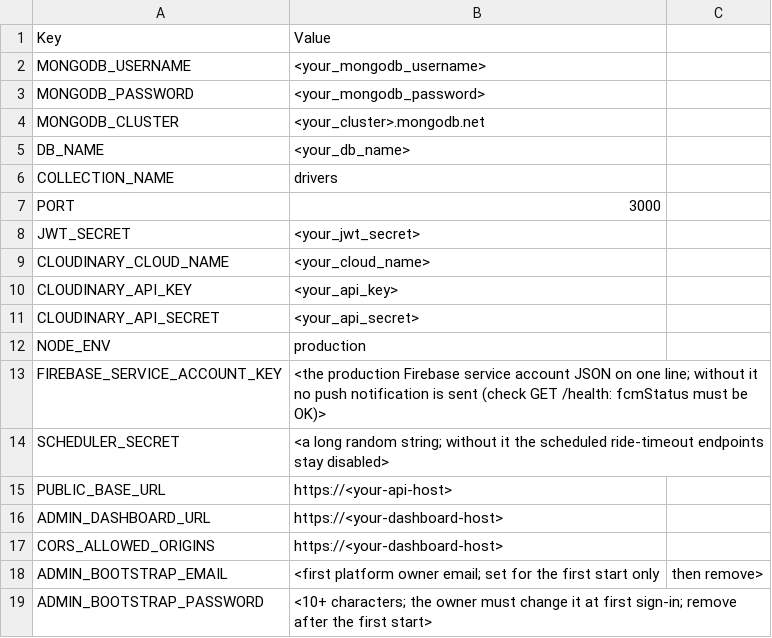
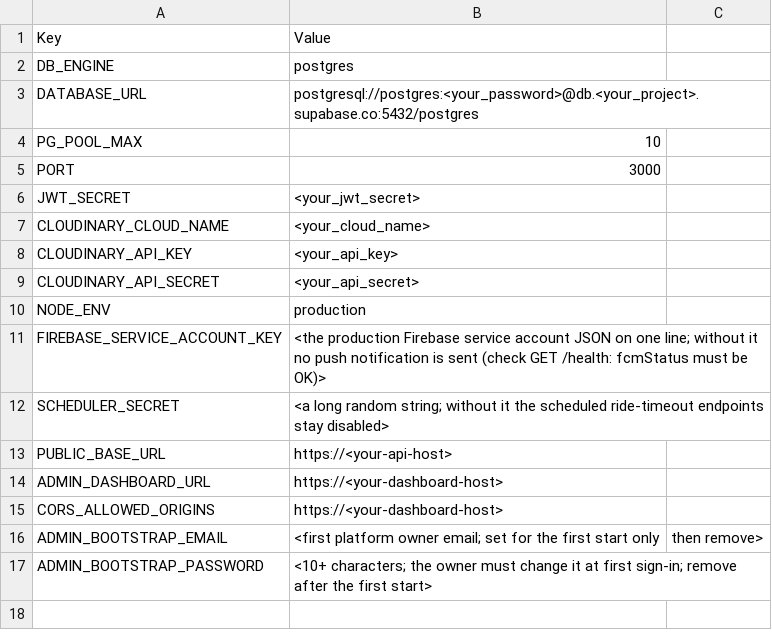
Before and after one commit to ashishrai21788/AutoMet_Webend_Apis, a CSV file: render-environment-variables.example.csv, drawn as a sheet.

Commit message:
fix(db): migrate maintenance scripts to engine facade, neutralise error messages, and fix production test login guard

```diff
--- a/render-environment-variables.example.csv
+++ b/render-environment-variables.example.csv
@@ -1,7 +1,5 @@
 Key,Value
-MONGODB_USERNAME,<your_mongodb_username>
-MONGODB_PASSWORD,<your_mongodb_password>
-MONGODB_CLUSTER,<your_cluster>.mongodb.net
-DB_NAME,<your_db_name>
-COLLECTION_NAME,drivers
+DB_ENGINE,postgres
+DATABASE_URL,postgresql://postgres:<your_password>@db.<your_project>.supabase.co:5432/postgres
+PG_POOL_MAX,10
 PORT,3000
```
Also changed, not shown: 6 other files.
